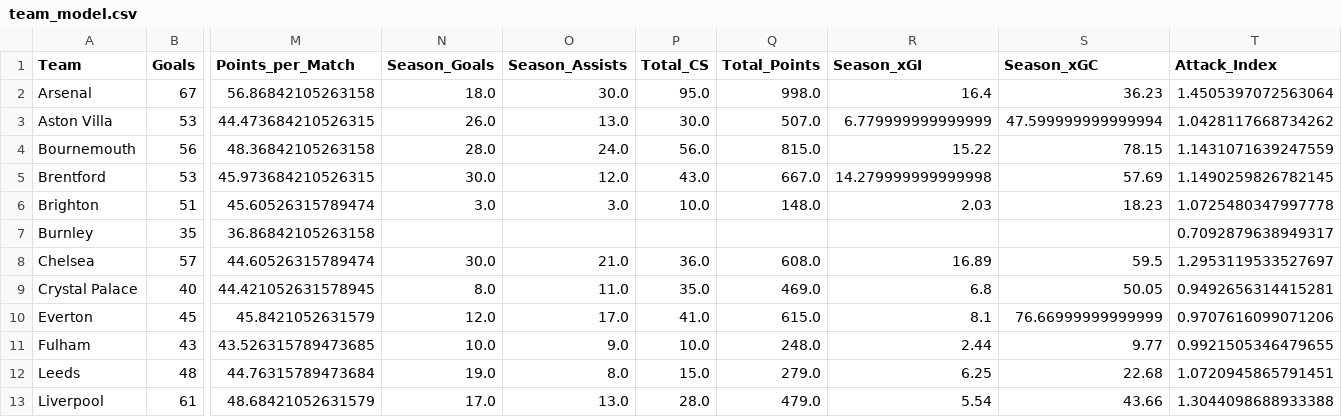
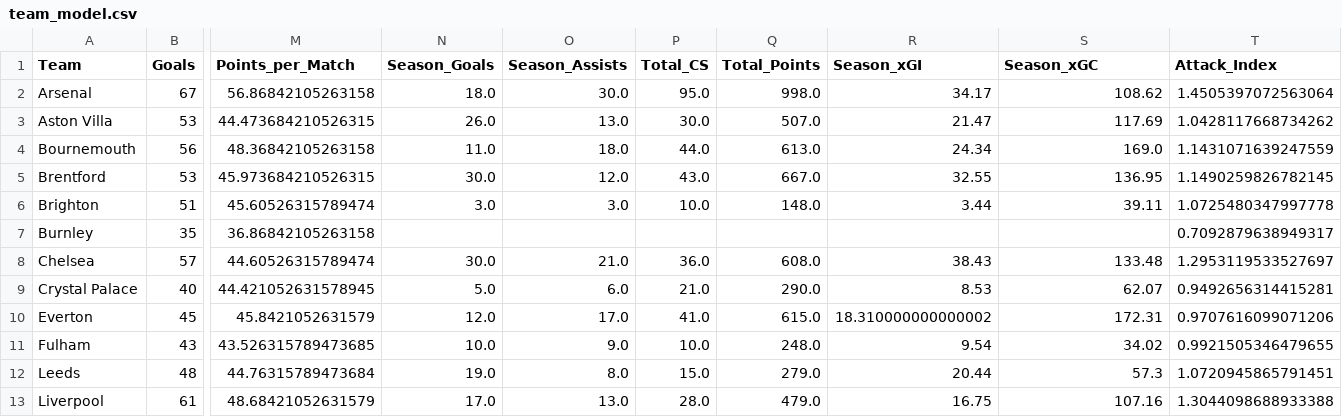
Before and after one commit to Dante777bm/fpl-data-collector, a CSV file: FPL_Data_2025-26/Insights/team_model.csv, drawn as a sheet; only a part is shown, gaps mark what is left out; the diff covers the shown part only; the diff names each change by its address in the sheet, - before the commit and + after, or states it on an @@ line.

```diff
--- a/FPL_Data_2025-26/Insights/team_model.csv
+++ b/FPL_Data_2025-26/Insights/team_model.csv
-R2 (Season_xGI): 16.4
+R2 (Season_xGI): 34.17
-S2 (Season_xGC): 36.23
+S2 (Season_xGC): 108.62
-R3 (Season_xGI): 6.779999999999999
+R3 (Season_xGI): 21.47
-S3 (Season_xGC): 47.599999999999994
+S3 (Season_xGC): 117.69
-N4 (Season_Goals): 28.0
+N4 (Season_Goals): 11.0
-O4 (Season_Assists): 24.0
+O4 (Season_Assists): 18.0
-P4 (Total_CS): 56.0
+P4 (Total_CS): 44.0
-Q4 (Total_Points): 815.0
+Q4 (Total_Points): 613.0
-R4 (Season_xGI): 15.22
+R4 (Season_xGI): 24.34
-S4 (Season_xGC): 78.15
+S4 (Season_xGC): 169.0
-R5 (Season_xGI): 14.279999999999998
+R5 (Season_xGI): 32.55
-S5 (Season_xGC): 57.69
+S5 (Season_xGC): 136.95
-R6 (Season_xGI): 2.03
+R6 (Season_xGI): 3.44
-S6 (Season_xGC): 18.23
+S6 (Season_xGC): 39.11
-R8 (Season_xGI): 16.89
+R8 (Season_xGI): 38.43
-S8 (Season_xGC): 59.5
+S8 (Season_xGC): 133.48
-N9 (Season_Goals): 8.0
+N9 (Season_Goals): 5.0
-O9 (Season_Assists): 11.0
+O9 (Season_Assists): 6.0
-P9 (Total_CS): 35.0
+P9 (Total_CS): 21.0
-Q9 (Total_Points): 469.0
+Q9 (Total_Points): 290.0
-R9 (Season_xGI): 6.8
+R9 (Season_xGI): 8.53
-S9 (Season_xGC): 50.05
+S9 (Season_xGC): 62.07
-R10 (Season_xGI): 8.1
+R10 (Season_xGI): 18.310000000000002
-S10 (Season_xGC): 76.66999999999999
+S10 (Season_xGC): 172.31
-R11 (Season_xGI): 2.44
+R11 (Season_xGI): 9.54
-S11 (Season_xGC): 9.77
+S11 (Season_xGC): 34.02
-R12 (Season_xGI): 6.25
+R12 (Season_xGI): 20.44
-S12 (Season_xGC): 22.68
+S12 (Season_xGC): 57.3
-R13 (Season_xGI): 5.54
+R13 (Season_xGI): 16.75
-S13 (Season_xGC): 43.66
+S13 (Season_xGC): 107.16
```
Also changed, not shown: 16 edited cells elsewhere in this file, FPL_Data_2025-26/Insights/best_shortlist.csv, FPL_Data_2025-26/Insights/best_team_defenders.csv, 7 other files.
